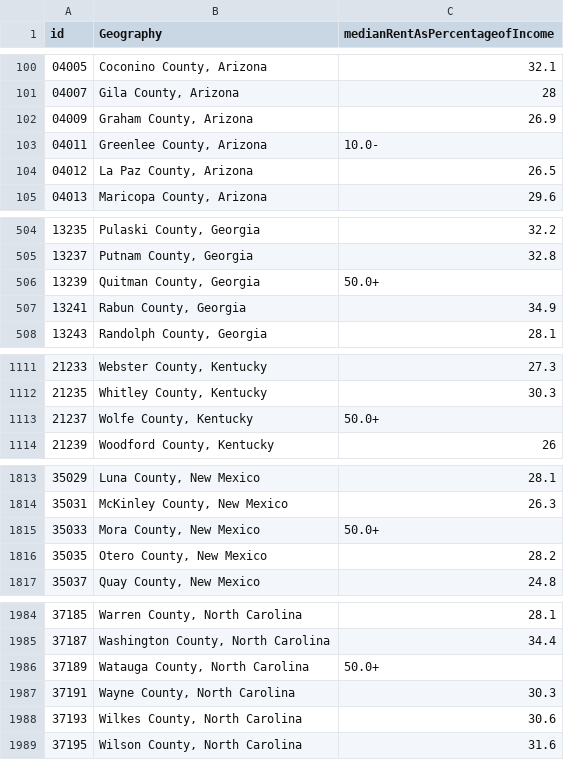
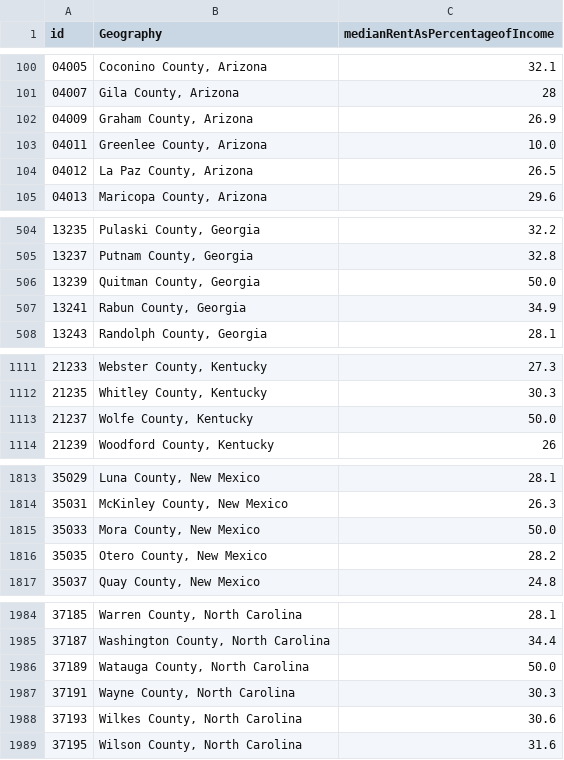
Before and after one commit to ZDBobbitt/Maps, a CSV file: rentAsPercentageOfIncome.csv, drawn as a sheet; only a part is shown, gaps mark what is left out; the diff covers the shown part only; the diff names each change by its address in the sheet, - before the commit and + after, or states it on an @@ line.

Commit message:
Update rentAsPercentageOfIncome.csv

```diff
--- a/rentAsPercentageOfIncome.csv
+++ b/rentAsPercentageOfIncome.csv
-C103 (medianRentAsPercentageofIncome): 10.0-
+C103 (medianRentAsPercentageofIncome): 10.0
-C506 (medianRentAsPercentageofIncome): 50.0+
+C506 (medianRentAsPercentageofIncome): 50.0
-C1113 (medianRentAsPercentageofIncome): 50.0+
+C1113 (medianRentAsPercentageofIncome): 50.0
-C1815 (medianRentAsPercentageofIncome): 50.0+
+C1815 (medianRentAsPercentageofIncome): 50.0
-C1986 (medianRentAsPercentageofIncome): 50.0+
+C1986 (medianRentAsPercentageofIncome): 50.0
```
Also changed, not shown: 2 edited cells elsewhere in this file.
